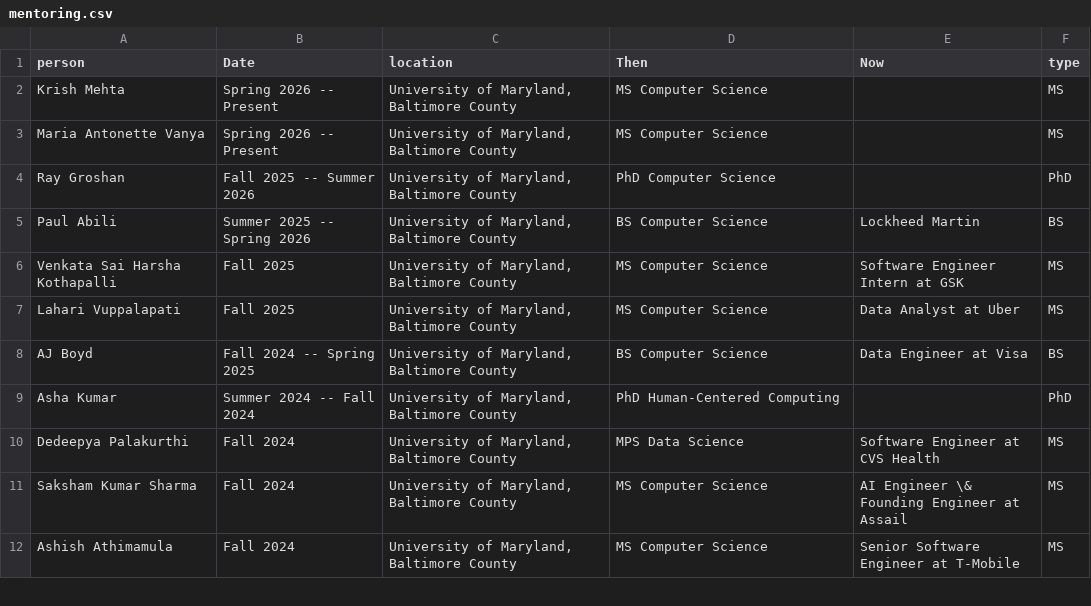
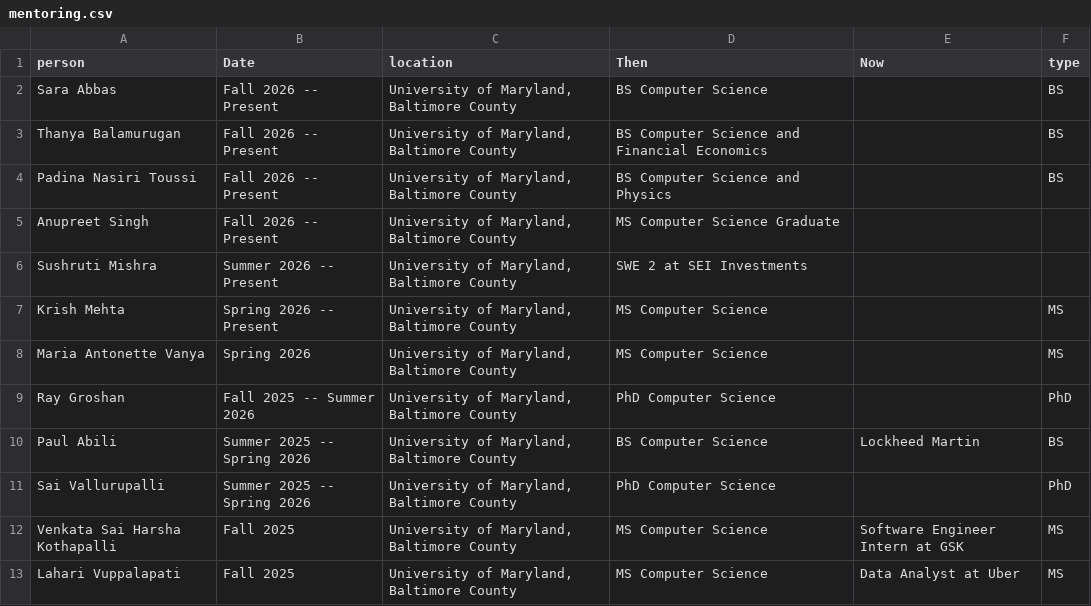
Before and after one commit to lara-martin/CV, a CSV file: cv/mentoring.csv, drawn as a sheet; only a part is shown; the shorter side is filled out with more unchanged rows.

```diff
--- a/cv/mentoring.csv
+++ b/cv/mentoring.csv
@@ -1,6 +1,12 @@
 person,Date,location,Then,Now,type
+Sara Abbas,Fall 2026 -- Present,"University of Maryland, Baltimore County",BS Computer Science,,BS
+Thanya Balamurugan,Fall 2026 -- Present,"University of Maryland, Baltimore County",BS Computer Science and Financial Economics,,BS
+Padina Nasiri Toussi,Fall 2026 -- Present,"University of Maryland, Baltimore County",BS Computer Science and Physics,,BS
+Anupreet Singh,Fall 2026 -- Present,"University of Maryland, Baltimore County",MS Computer Science Graduate,,
+Sushruti Mishra,Summer 2026 -- Present,"University of Maryland, Baltimore County",SWE 2 at SEI Investments,,
 Krish Mehta,Spring 2026 -- Present,"University of Maryland, Baltimore County",MS Computer Science,,MS
-Maria Antonette Vanya,Spring 2026 -- Present,"University of Maryland, Baltimore County",MS Computer Science,,MS
+Maria Antonette Vanya,Spring 2026,"University of Maryland, Baltimore County",MS Computer Science,,MS
 Ray Groshan,Fall 2025 -- Summer 2026,"University of Maryland, Baltimore County",PhD Computer Science,,PhD
 Paul Abili,Summer 2025 -- Spring 2026,"University of Maryland, Baltimore County",BS Computer Science,Lockheed Martin,BS
+Sai Vallurupalli,Summer 2025 -- Spring 2026,"University of Maryland, Baltimore County",PhD Computer Science,,PhD
 Venkata Sai Harsha Kothapalli,Fall 2025,"University of Maryland, Baltimore County",MS Computer Science,Software Engineer Intern at GSK,MS
```
Also changed, not shown: cv/committee.csv, cv/thesis.csv, 2 other files.
